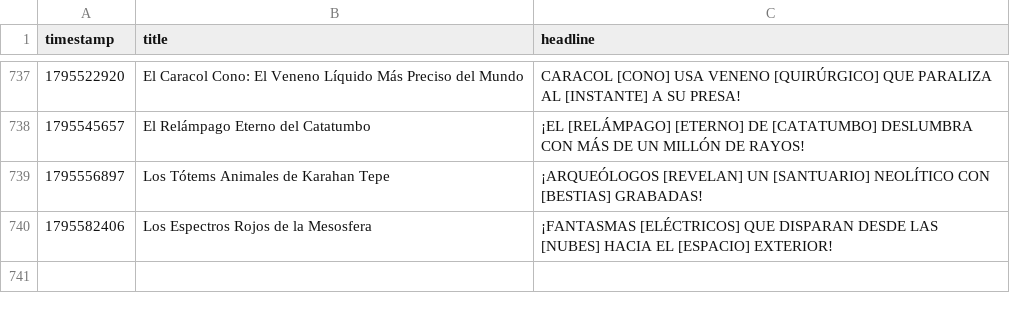
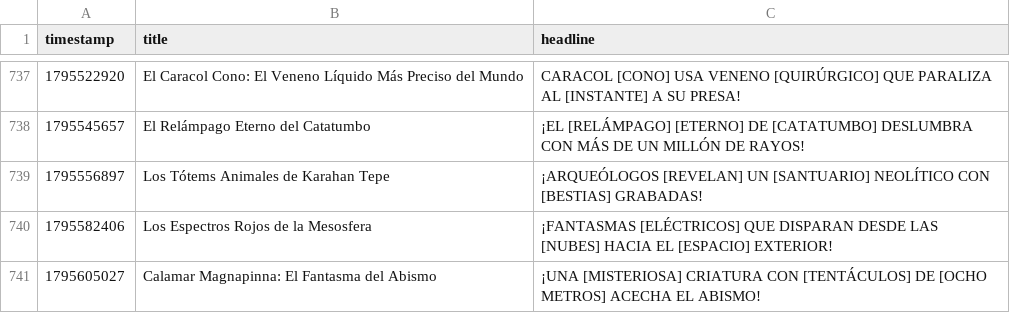
Before and after one commit to danielbenavides2001-blip/AI-Content-Automation-Engine, a CSV file: flows/curiosity_image_generator/curiosity_history.csv, drawn as a sheet; only a part is shown, gaps mark what is left out; the diff names each change by its address in the sheet, - before the commit and + after, or states it on an @@ line.

```diff
--- a/flows/curiosity_image_generator/curiosity_history.csv
+++ b/flows/curiosity_image_generator/curiosity_history.csv
+row 741: 1795605027 | Calamar Magnapinna: El Fantasma del Abismo | ¡UNA [MISTERIOSA] CRIATURA CON [TENTÁCULOS] DE [OCHO METROS] ACECHA EL ABISMO!
```
